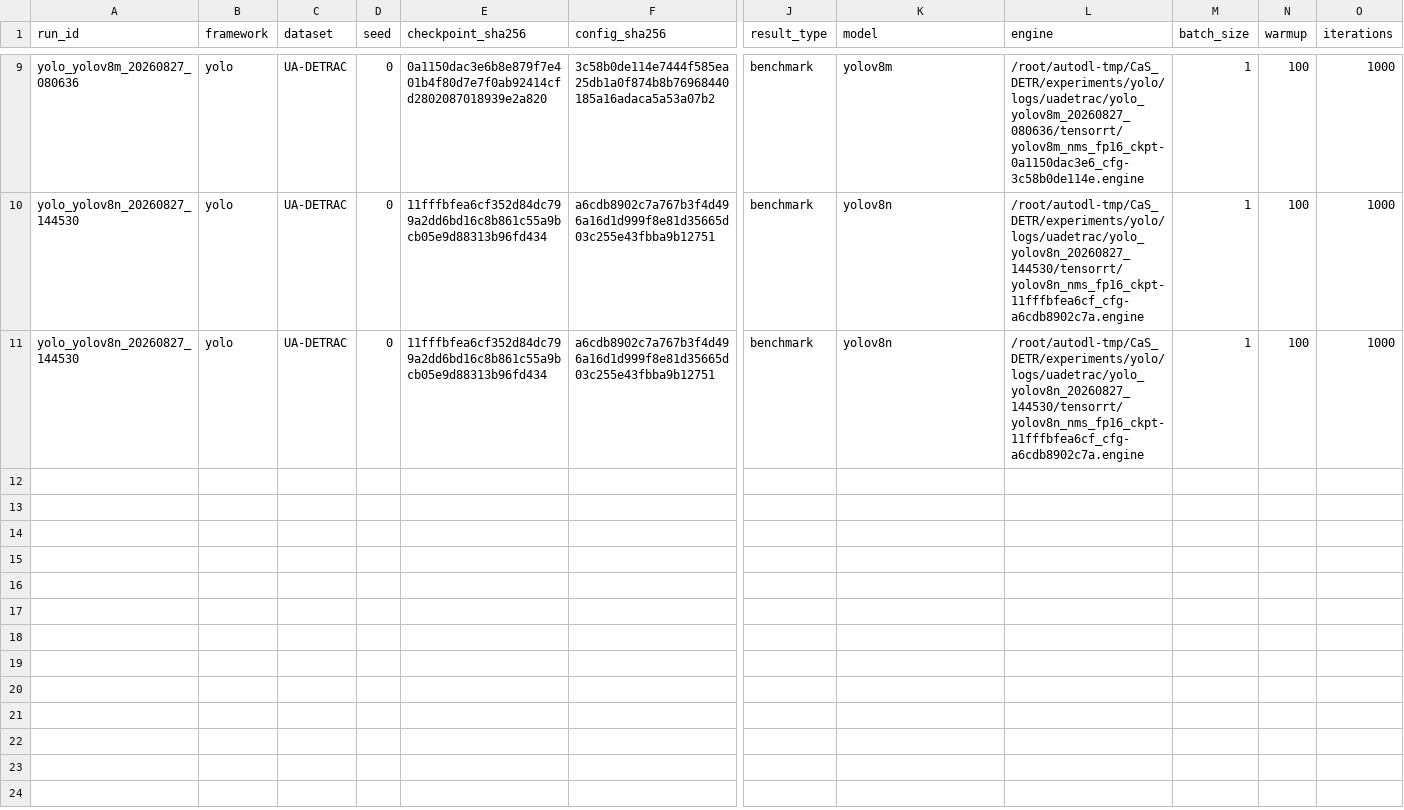
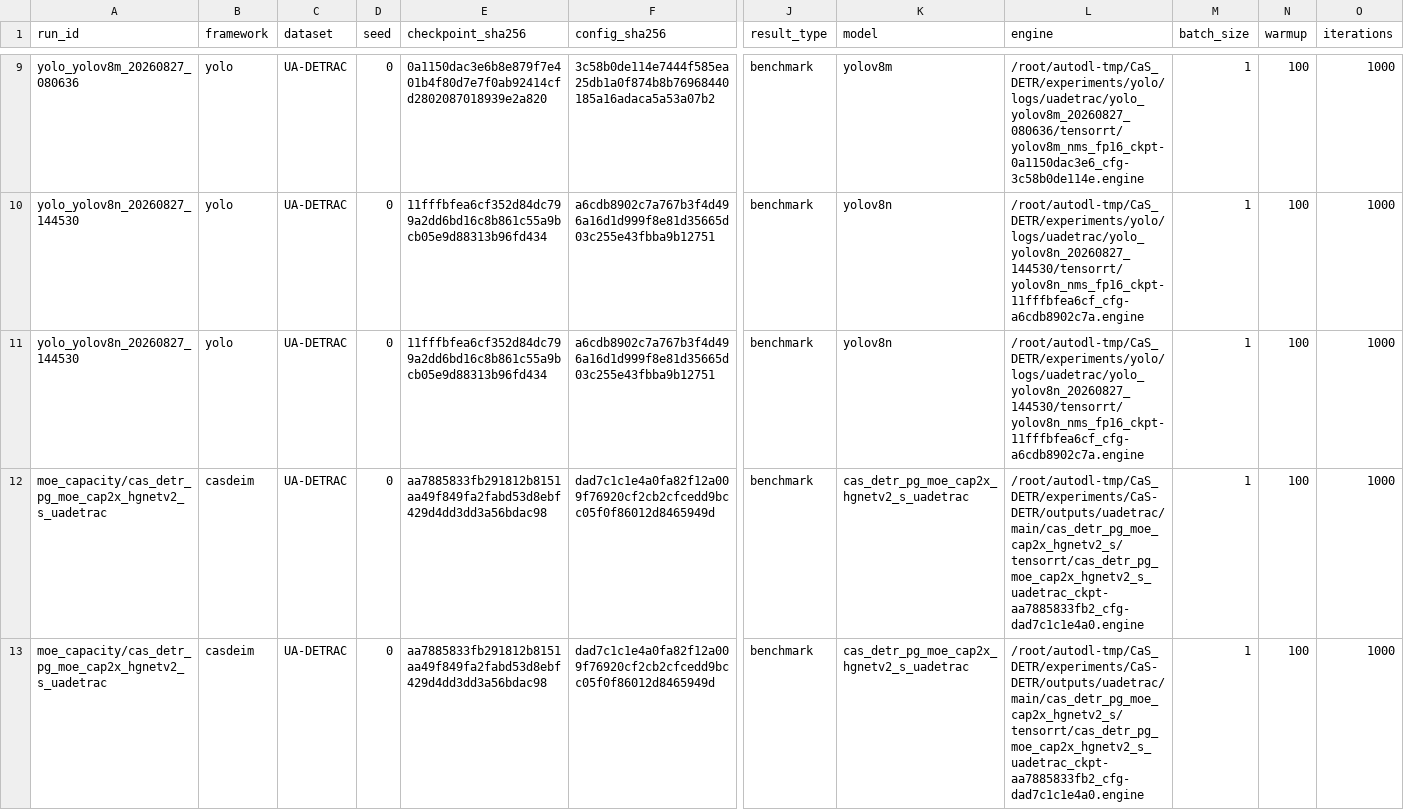
Before and after one commit to WhyNot0YJ/CaS_DETR, a CSV file: experiments/reports/uadetrac/benchmark.csv, drawn as a sheet; only a part is shown, gaps mark what is left out; rows hold the shown columns only; the diff names each change by its address in the sheet, - before the commit and + after, or states it on an @@ line.

Commit message:
results: record PG-MoE UA evaluation

```diff
--- a/experiments/reports/uadetrac/benchmark.csv
+++ b/experiments/reports/uadetrac/benchmark.csv
+row 12: moe_capacity/cas_detr_pg_moe_cap2x_hgnetv2_s_uadetrac | casdeim | UA-DETRAC | 0 | aa7885833fb291812b8151aa49f849fa2fabd53d8ebf429d4dd3dd3a56bdac98 | dad7c1c1e4a0fa82f12a009f76920cf2cb2cfcedd9bcc05f0f86012d8465949d | benchmark | cas_detr_pg_moe_cap2x_hgnetv2_s_uadetrac | /root/autodl-tmp/CaS_DETR/experiments/CaS-DETR/outputs/uadetrac/main/cas_detr_pg_moe_cap2x_hgnetv2_s/tensorrt/cas_detr_pg_moe_cap2x_hgnetv2_s_uadetrac_ckpt-aa7885833fb2_cfg-dad7c1c1e4a0.engine | 1 | 100 | 1000
+row 13: moe_capacity/cas_detr_pg_moe_cap2x_hgnetv2_s_uadetrac | casdeim | UA-DETRAC | 0 | aa7885833fb291812b8151aa49f849fa2fabd53d8ebf429d4dd3dd3a56bdac98 | dad7c1c1e4a0fa82f12a009f76920cf2cb2cfcedd9bcc05f0f86012d8465949d | benchmark | cas_detr_pg_moe_cap2x_hgnetv2_s_uadetrac | /root/autodl-tmp/CaS_DETR/experiments/CaS-DETR/outputs/uadetrac/main/cas_detr_pg_moe_cap2x_hgnetv2_s/tensorrt/cas_detr_pg_moe_cap2x_hgnetv2_s_uadetrac_ckpt-aa7885833fb2_cfg-dad7c1c1e4a0.engine | 1 | 100 | 1000
```
Also changed, not shown: experiments/reports/dairv2x/benchmark.csv, experiments/reports/uadetrac/eval_metrics.csv.
